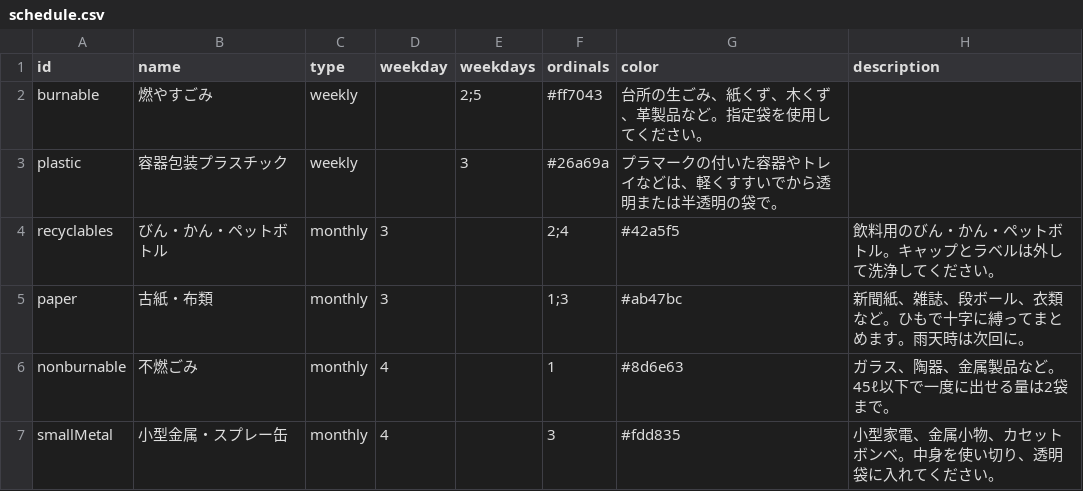
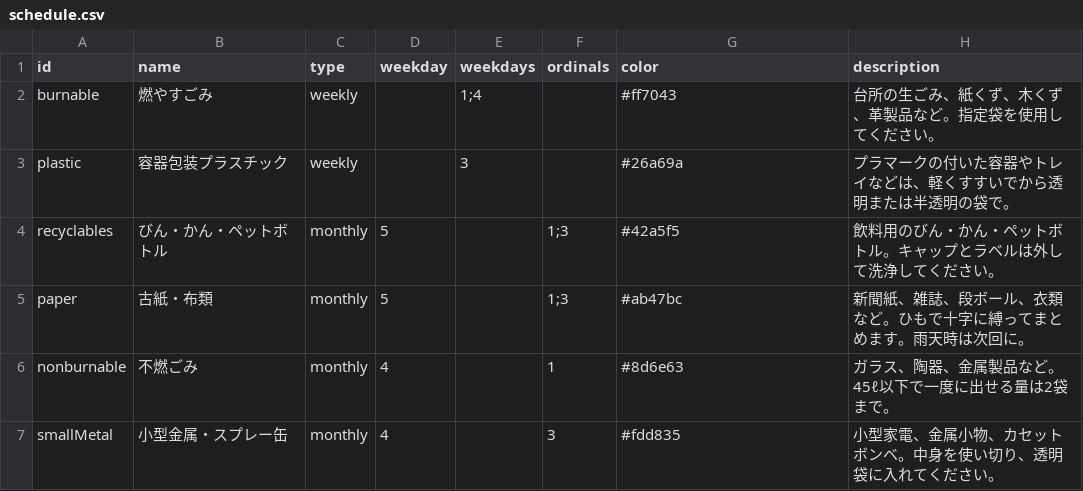
Before and after one commit to kou992255/site1, a CSV file: data/schedule.csv, drawn as a sheet.

Commit message:
Align Yabunishi collection days with official calendar

```diff
--- a/data/schedule.csv
+++ b/data/schedule.csv
@@ -1,6 +1,6 @@
 id,name,type,weekday,weekdays,ordinals,color,description
-burnable,燃やすごみ,weekly,,2;5,#ff7043,"台所の生ごみ、紙くず、木くず、革製品など。指定袋を使用してください。"
-plastic,容器包装プラスチック,weekly,,3,#26a69a,"プラマークの付いた容器やトレイなどは、軽くすすいでから透明または半透明の袋で。"
-recyclables,びん・かん・ペットボトル,monthly,3,,2;4,#42a5f5,"飲料用のびん・かん・ペットボトル。キャップとラベルは外して洗浄してください。"
-paper,古紙・布類,monthly,3,,1;3,#ab47bc,"新聞紙、雑誌、段ボール、衣類など。ひもで十字に縛ってまとめます。雨天時は次回に。"
+burnable,燃やすごみ,weekly,,1;4,,#ff7043,"台所の生ごみ、紙くず、木くず、革製品など。指定袋を使用してください。"
+plastic,容器包装プラスチック,weekly,,3,,#26a69a,"プラマークの付いた容器やトレイなどは、軽くすすいでから透明または半透明の袋で。"
+recyclables,びん・かん・ペットボトル,monthly,5,,1;3,#42a5f5,"飲料用のびん・かん・ペットボトル。キャップとラベルは外して洗浄してください。"
+paper,古紙・布類,monthly,5,,1;3,#ab47bc,"新聞紙、雑誌、段ボール、衣類など。ひもで十字に縛ってまとめます。雨天時は次回に。"
 nonburnable,不燃ごみ,monthly,4,,1,#8d6e63,"ガラス、陶器、金属製品など。45ℓ以下で一度に出せる量は2袋まで。"
```
